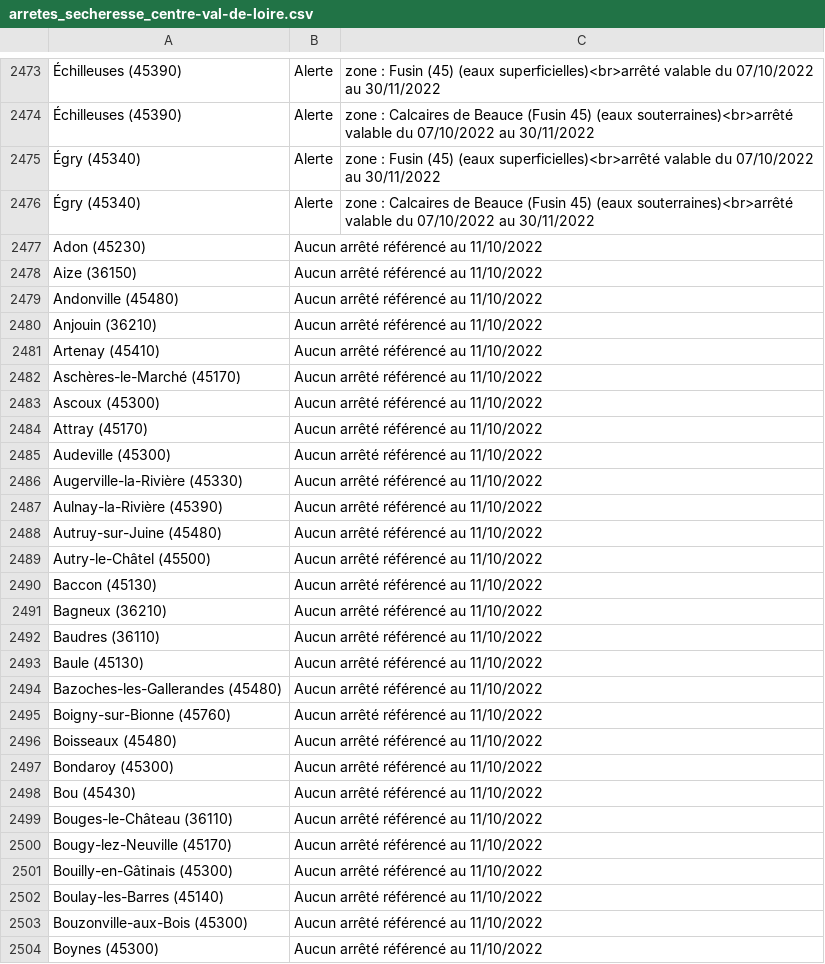
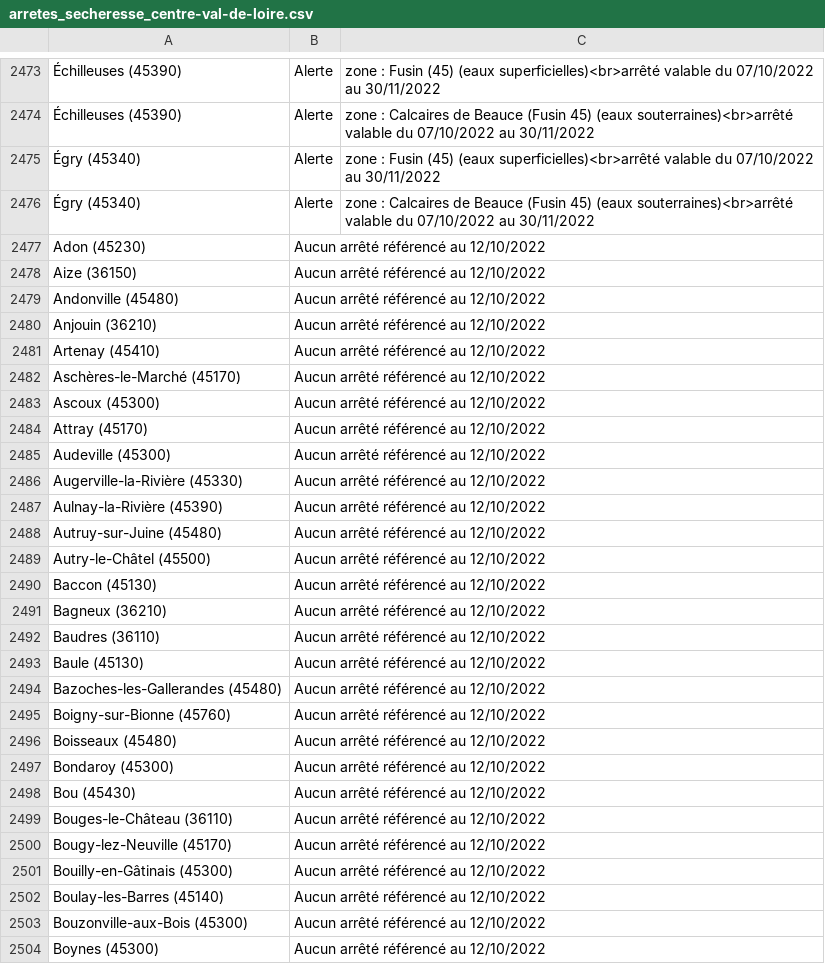
Before and after one commit to mattifaye/secheresse, a CSV file: arretes_secheresse_centre-val-de-loire.csv, drawn as a sheet; only a part is shown, gaps mark what is left out; the diff covers the shown part only; the diff names each change by its address in the sheet, - before the commit and + after, or states it on an @@ line.

```diff
--- a/arretes_secheresse_centre-val-de-loire.csv
+++ b/arretes_secheresse_centre-val-de-loire.csv
-B2477:B2504: Aucun arrêté référencé au 11/10/2022
+B2477:B2504: Aucun arrêté référencé au 12/10/2022
```
Also changed, not shown: 151 edited cells elsewhere in this file, arretes_secheresse_auvergne-rhone-alpes.csv, arretes_secheresse_bourgogne-franche-comte.csv, 7 other files.
